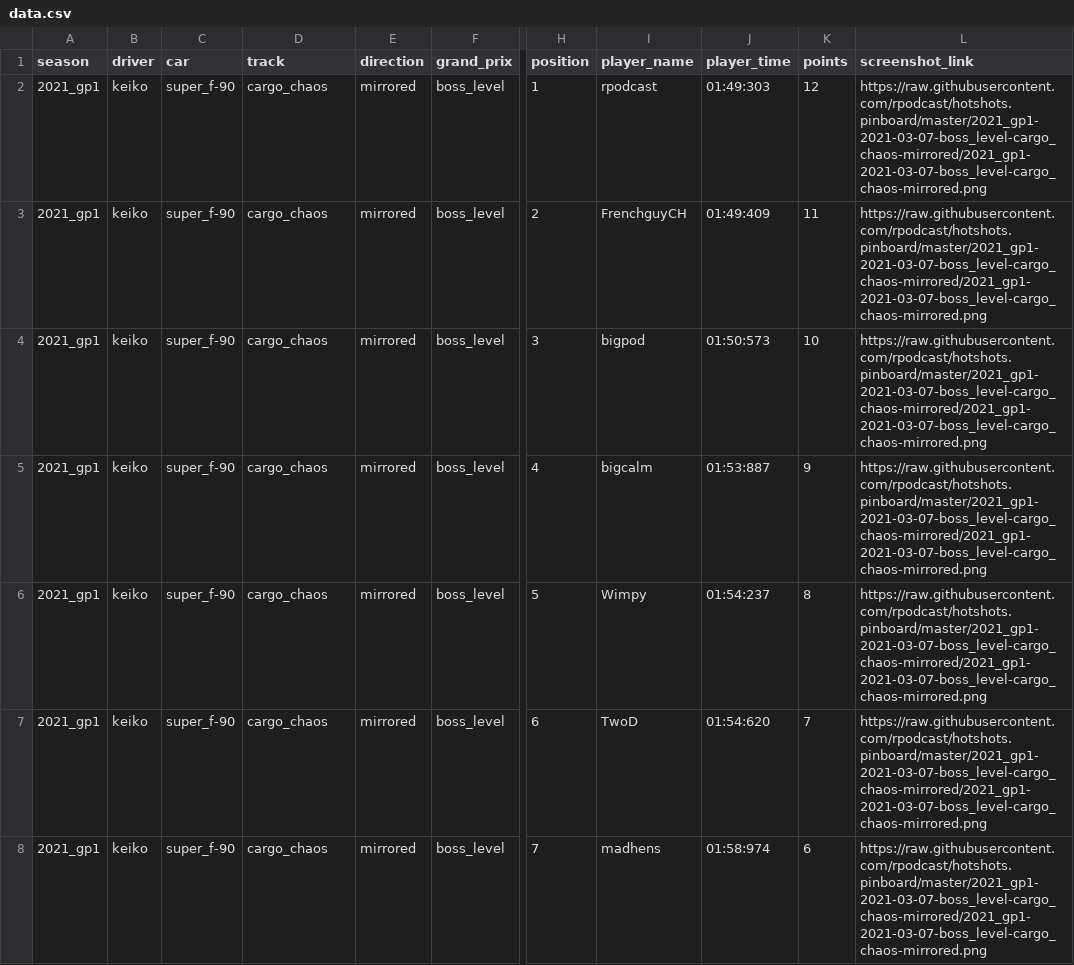
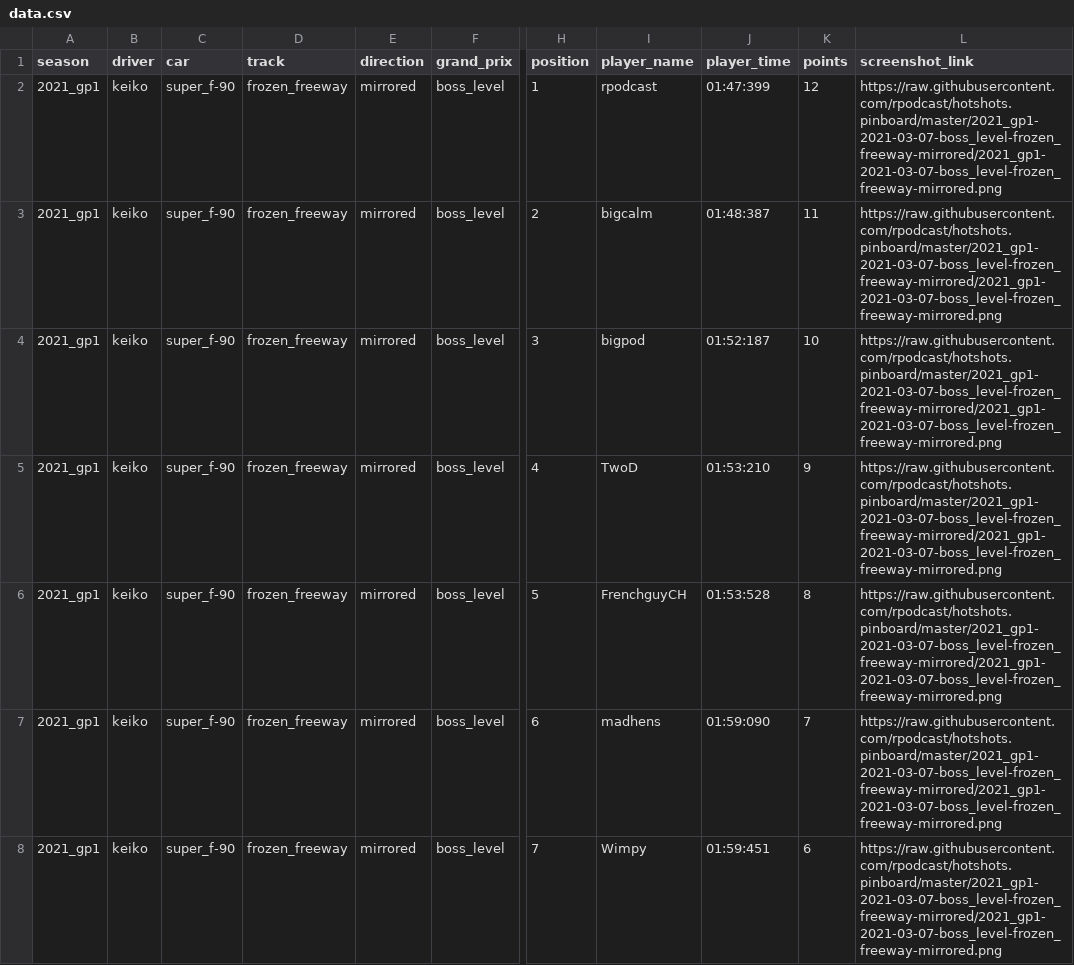
Before and after one commit to rpodcast/hotshots.pinboard, a CSV file: hotshots_race_results_latest/data.csv, drawn as a sheet; only a part is shown, gaps mark what is left out; the diff names each change by its address in the sheet, - before the commit and + after, or states it on an @@ line.

Commit message:
update hotshots_race_results_latest

```diff
--- a/hotshots_race_results_latest/data.csv
+++ b/hotshots_race_results_latest/data.csv
-D2:D8 (track): cargo_chaos
+D2:D8 (track): frozen_freeway
-J2 (player_time): 01:49:303
+J2 (player_time): 01:47:399
-L2:L8 (screenshot_link): https://raw.githubusercontent.com/rpodcast/hotshots.pinboard/master/2021_gp1-2021-03-07-boss_level-cargo_chaos-mirrored/2021_gp1-2021-03-07-boss_level-cargo_chaos-mirrored.png
+L2:L8 (screenshot_link): https://raw.githubusercontent.com/rpodcast/hotshots.pinboard/master/2021_gp1-2021-03-07-boss_level-frozen_freeway-mirrored/2021_gp1-2021-03-07-boss_level-frozen_freeway-mirrored.png
-I3 (player_name): FrenchguyCH
+I3 (player_name): bigcalm
-J3 (player_time): 01:49:409
+J3 (player_time): 01:48:387
-J4 (player_time): 01:50:573
+J4 (player_time): 01:52:187
-I5 (player_name): bigcalm
+I5 (player_name): TwoD
-J5 (player_time): 01:53:887
+J5 (player_time): 01:53:210
-I6 (player_name): Wimpy
+I6 (player_name): FrenchguyCH
-J6 (player_time): 01:54:237
+J6 (player_time): 01:53:528
-I7 (player_name): TwoD
+I7 (player_name): madhens
-J7 (player_time): 01:54:620
+J7 (player_time): 01:59:090
-I8 (player_name): madhens
+I8 (player_name): Wimpy
-J8 (player_time): 01:58:974
+J8 (player_time): 01:59:451
```
Also changed, not shown: 1 other file.
